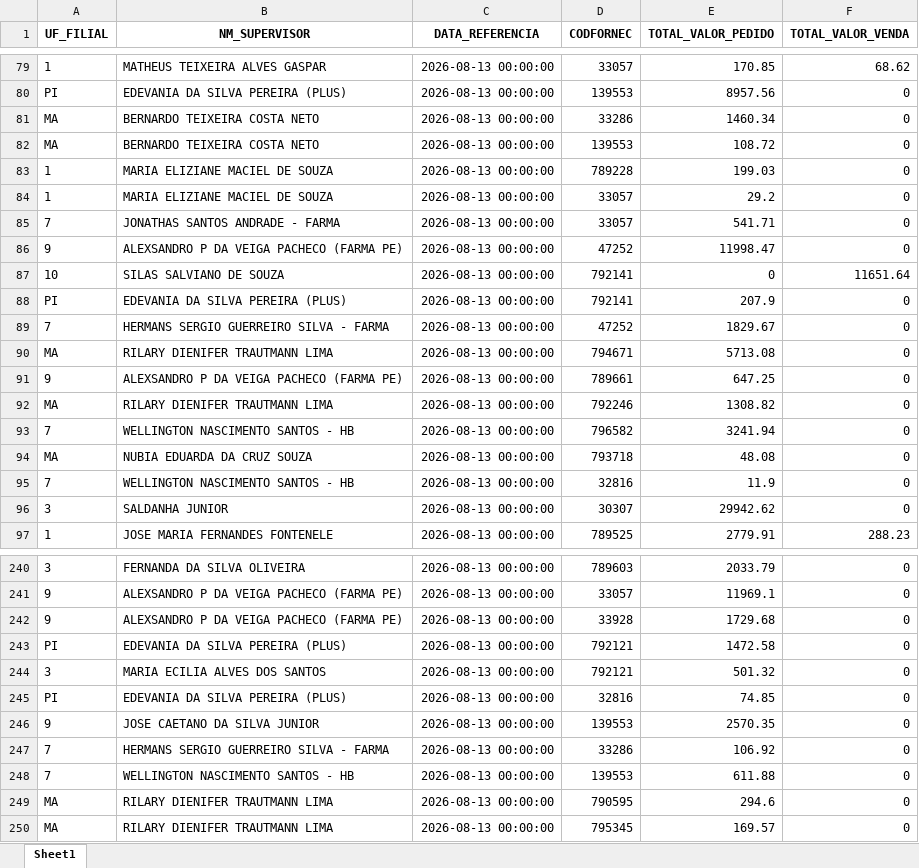
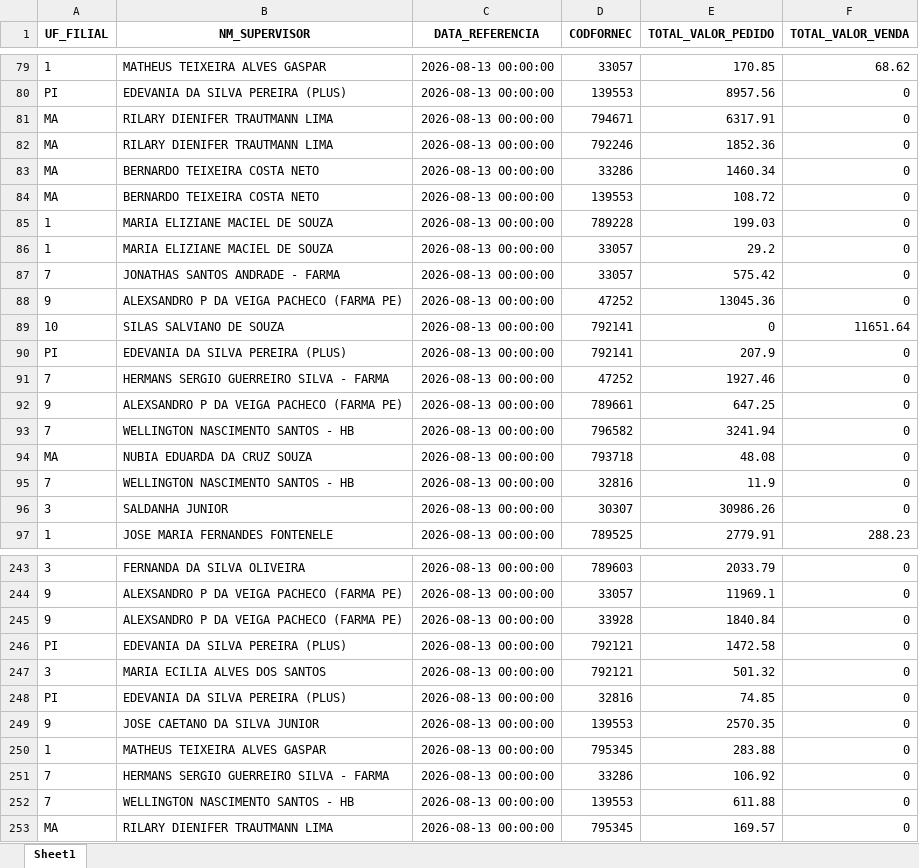
Before and after one commit to RoqueChristian/total_day, an Excel workbook: data/fat_total_day.xlsx, sheet Sheet1, drawn as a sheet; only a part is shown, gaps mark what is left out; values as stored, in another font and other column widths than the file's, no borders; removed rows and columns are numbered as before the commit, all else as after; the diff covers the shown part only; the diff names each change by its address in the sheet, - before the commit and + after, or states it on an @@ line.

Commit message:
chore(data): batch update intraday vendas - 13:00:03

```diff
--- a/data/fat_total_day.xlsx (sheet Sheet1)
+++ b/data/fat_total_day.xlsx (sheet Sheet1)
+row 81: MA | RILARY DIENIFER TRAUTMANN LIMA | 2026-08-13 00:00:00 | 794671 | 6317.91 | 0
+row 82: MA | RILARY DIENIFER TRAUTMANN LIMA | 2026-08-13 00:00:00 | 792246 | 1852.36 | 0
-E87 (TOTAL_VALOR_PEDIDO): 541.71
+E87 (TOTAL_VALOR_PEDIDO): 575.42
-E88 (TOTAL_VALOR_PEDIDO): 11998.47
+E88 (TOTAL_VALOR_PEDIDO): 13045.36
-E91 (TOTAL_VALOR_PEDIDO): 1829.67
+E91 (TOTAL_VALOR_PEDIDO): 1927.46
-row 90: MA | RILARY DIENIFER TRAUTMANN LIMA | 2026-08-13 00:00:00 | 794671 | 5713.08 | 0
-row 92: MA | RILARY DIENIFER TRAUTMANN LIMA | 2026-08-13 00:00:00 | 792246 | 1308.82 | 0
-E96 (TOTAL_VALOR_PEDIDO): 29942.62
+E96 (TOTAL_VALOR_PEDIDO): 30986.26
-E245 (TOTAL_VALOR_PEDIDO): 1729.68
+E245 (TOTAL_VALOR_PEDIDO): 1840.84
+row 250: 1 | MATHEUS TEIXEIRA ALVES GASPAR | 2026-08-13 00:00:00 | 795345 | 283.88 | 0
-row 249: MA | RILARY DIENIFER TRAUTMANN LIMA | 2026-08-13 00:00:00 | 790595 | 294.6 | 0
```
Also changed, not shown: 6 added rows, 3 removed rows and 31 edited cells elsewhere in this sheet.
